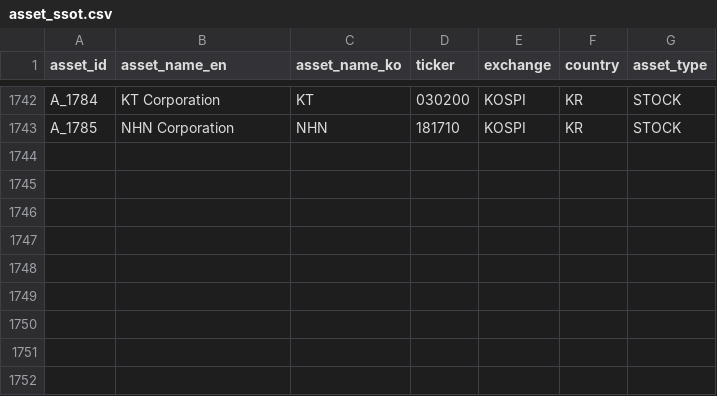
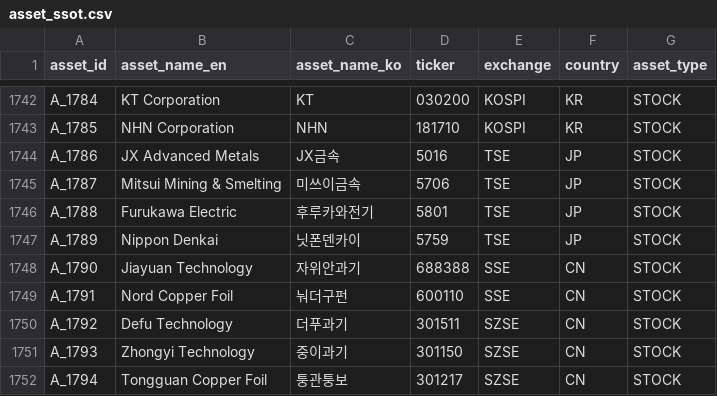
Before and after one commit to kang0302/moneytree-web, a CSV file: public/data/ssot/asset_ssot.csv, drawn as a sheet; only a part is shown, gaps mark what is left out; the diff names each change by its address in the sheet, - before the commit and + after, or states it on an @@ line.

```diff
--- a/public/data/ssot/asset_ssot.csv
+++ b/public/data/ssot/asset_ssot.csv
+row 1744: A_1786 | JX Advanced Metals | JX금속 | 5016 | TSE | JP | STOCK
+row 1745: A_1787 | Mitsui Mining & Smelting | 미쓰이금속 | 5706 | TSE | JP | STOCK
+row 1746: A_1788 | Furukawa Electric | 후루카와전기 | 5801 | TSE | JP | STOCK
+row 1747: A_1789 | Nippon Denkai | 닛폰덴카이 | 5759 | TSE | JP | STOCK
+row 1748: A_1790 | Jiayuan Technology | 자위안과기 | 688388 | SSE | CN | STOCK
+row 1749: A_1791 | Nord Copper Foil | 눠더구펀 | 600110 | SSE | CN | STOCK
+row 1750: A_1792 | Defu Technology | 더푸과기 | 301511 | SZSE | CN | STOCK
+row 1751: A_1793 | Zhongyi Technology | 중이과기 | 301150 | SZSE | CN | STOCK
+row 1752: A_1794 | Tongguan Copper Foil | 퉁관퉁보 | 301217 | SZSE | CN | STOCK
```
Also changed, not shown: public/data/ssot/business_field_ssot.csv, 2 other files.
